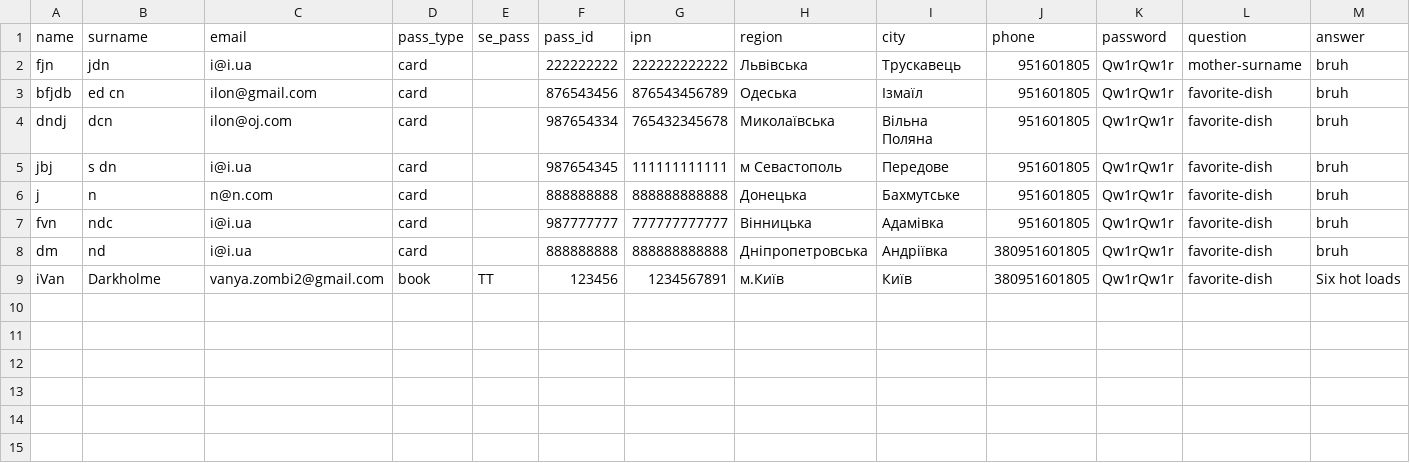
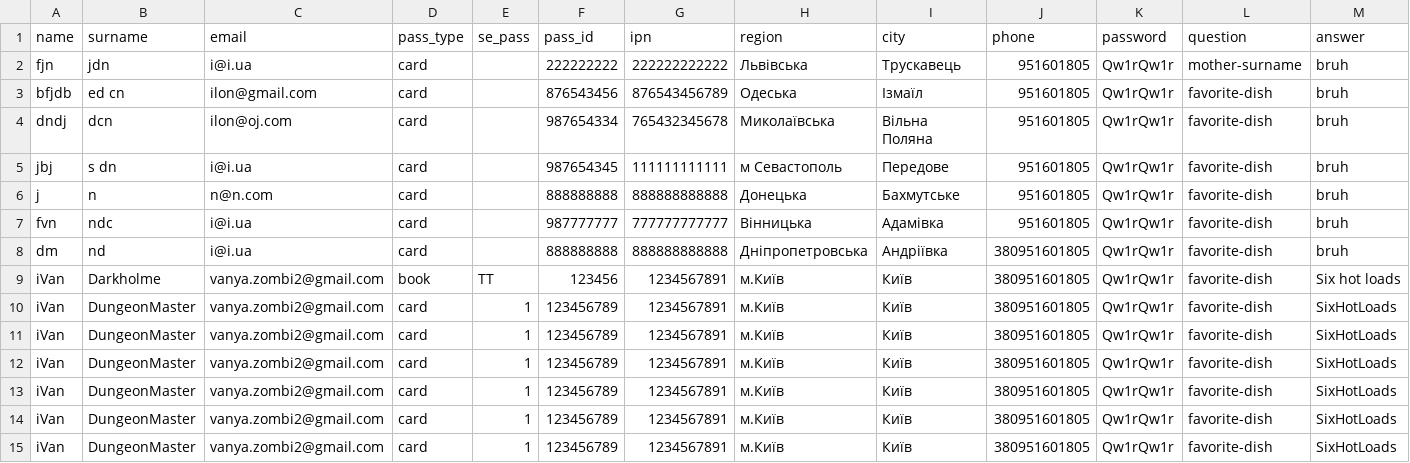
Before and after one commit to SavchukIvan/BankAppFlask, a CSV file: static/csv/temp.csv, drawn as a sheet; only a part is shown; rows hold the shown columns only; the diff names each change by its address in the sheet, - before the commit and + after, or states it on an @@ line.

```diff
--- a/static/csv/temp.csv
+++ b/static/csv/temp.csv
+row 10: iVan | DungeonMaster | vanya.zombi2@gmail.com | card | 1 | 123456789 | 1234567891 | м.Київ | Київ | 380951601805 | Qw1rQw1r | favorite-dish | SixHotLoads
+row 11: iVan | DungeonMaster | vanya.zombi2@gmail.com | card | 1 | 123456789 | 1234567891 | м.Київ | Київ | 380951601805 | Qw1rQw1r | favorite-dish | SixHotLoads
+row 12: iVan | DungeonMaster | vanya.zombi2@gmail.com | card | 1 | 123456789 | 1234567891 | м.Київ | Київ | 380951601805 | Qw1rQw1r | favorite-dish | SixHotLoads
+row 13: iVan | DungeonMaster | vanya.zombi2@gmail.com | card | 1 | 123456789 | 1234567891 | м.Київ | Київ | 380951601805 | Qw1rQw1r | favorite-dish | SixHotLoads
+row 14: iVan | DungeonMaster | vanya.zombi2@gmail.com | card | 1 | 123456789 | 1234567891 | м.Київ | Київ | 380951601805 | Qw1rQw1r | favorite-dish | SixHotLoads
+row 15: iVan | DungeonMaster | vanya.zombi2@gmail.com | card | 1 | 123456789 | 1234567891 | м.Київ | Київ | 380951601805 | Qw1rQw1r | favorite-dish | SixHotLoads
```
Also changed, not shown: 14 other files.
